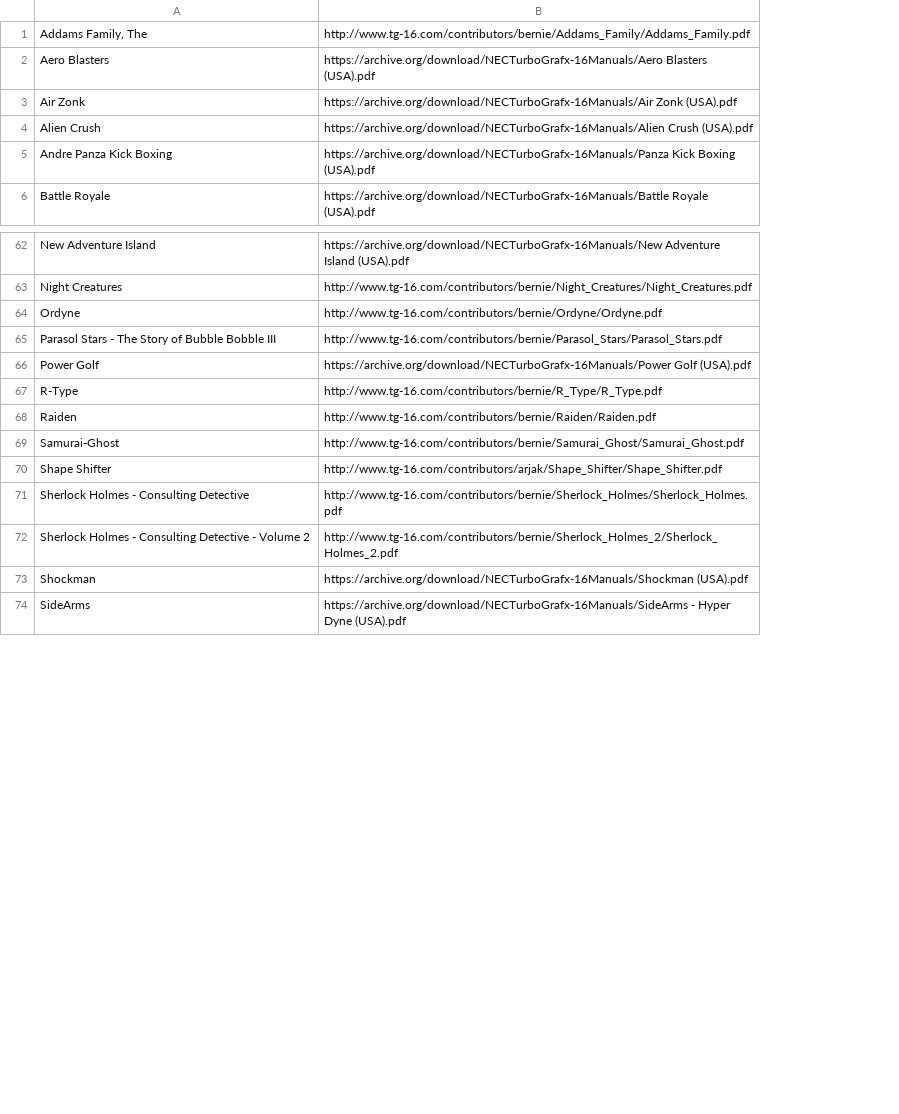
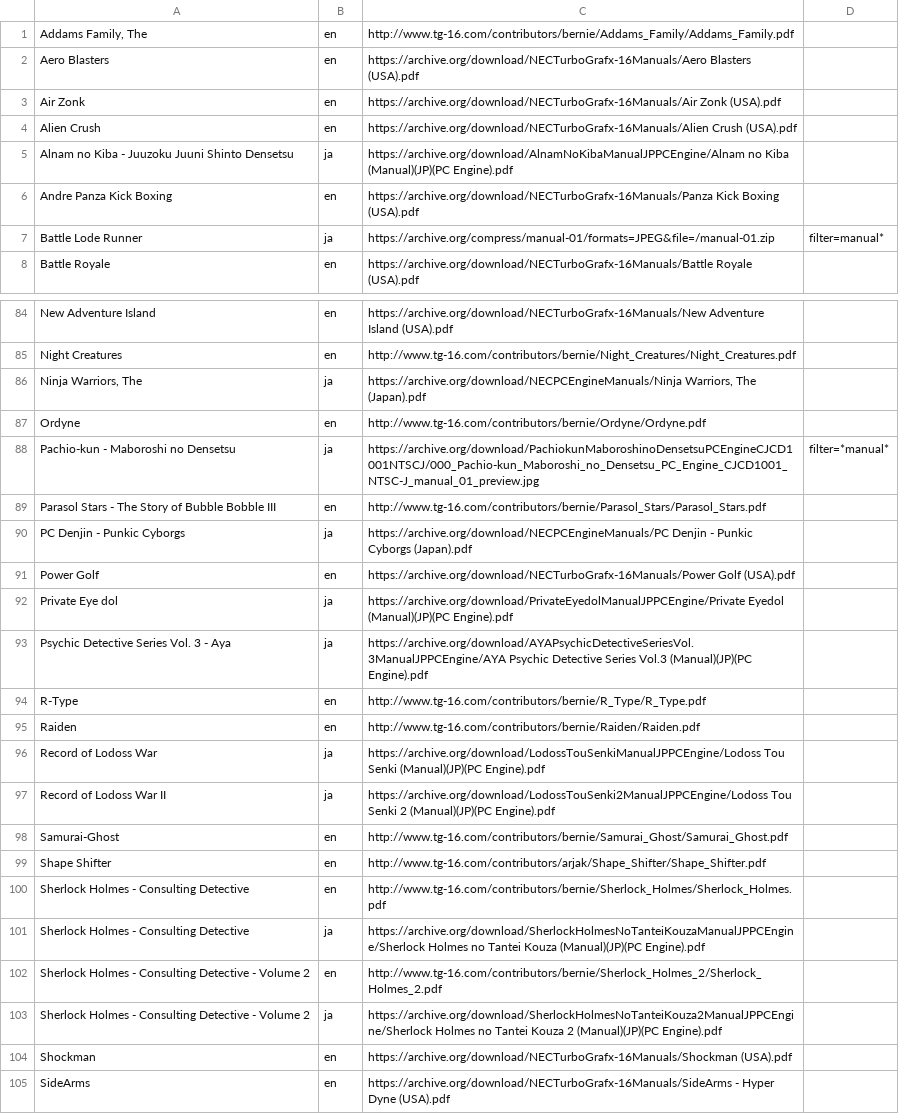
Before and after one commit to obrie/retrokit, a TSV file: config/systems/pcengine/manuals.tsv, drawn as a sheet; only a part is shown, gaps mark what is left out; addresses are those after the commit; the diff covers the shown part only; the diff names each change by its address in the sheet, - before the commit and + after, or states it on an @@ line.

Commit message:
Update pcengine manuals to new format, add a bunch of japanese manuals

```diff
--- a/config/systems/pcengine/manuals.tsv
+++ b/config/systems/pcengine/manuals.tsv
+column B, rows 1-4: all en; row 6: en; row 8: en; rows 84-85: en | en; row 87: en; row 89: en; row 91: en; rows 94-95: en | en; rows 98-100: all en; row 102: en; rows 104-105: en | en
+column D, empty
+row 5: Alnam no Kiba - Juuzoku Juuni Shinto Densetsu | ja | https://archive.org/download/AlnamNoKibaManualJPPCEngine/Alnam no Kiba (Manual)(JP)(PC Engine).pdf
+row 7: Battle Lode Runner | ja | https://archive.org/compress/manual-01/formats=JPEG&file=/manual-01.zip | filter=manual*
+row 86: Ninja Warriors, The | ja | https://archive.org/download/NECPCEngineManuals/Ninja Warriors, The (Japan).pdf
+row 88: Pachio-kun - Maboroshi no Densetsu | ja | https://archive.org/download/PachiokunMaboroshinoDensetsuPCEngineCJCD1001NTSCJ/000_Pachio-kun_Maboroshi_no_Densetsu_PC_Engine_CJCD1001_NTSC-J_manual_01_preview.jpg | filter=*manual*
+row 90: PC Denjin - Punkic Cyborgs | ja | https://archive.org/download/NECPCEngineManuals/PC Denjin - Punkic Cyborgs (Japan).pdf
+row 92: Private Eye dol | ja | https://archive.org/download/PrivateEyedolManualJPPCEngine/Private Eyedol (Manual)(JP)(PC Engine).pdf
+row 93: Psychic Detective Series Vol. 3 - Aya | ja | https://archive.org/download/AYAPsychicDetectiveSeriesVol.3ManualJPPCEngine/AYA Psychic Detective Series Vol.3 (Manual)(JP)(PC Engine).pdf
+row 96: Record of Lodoss War | ja | https://archive.org/download/LodossTouSenkiManualJPPCEngine/Lodoss Tou Senki (Manual)(JP)(PC Engine).pdf
+row 97: Record of Lodoss War II | ja | https://archive.org/download/LodossTouSenki2ManualJPPCEngine/Lodoss Tou Senki 2 (Manual)(JP)(PC Engine).pdf
+row 101: Sherlock Holmes - Consulting Detective | ja | https://archive.org/download/SherlockHolmesNoTanteiKouzaManualJPPCEngine/Sherlock Holmes no Tantei Kouza (Manual)(JP)(PC Engine).pdf
+row 103: Sherlock Holmes - Consulting Detective - Volume 2 | ja | https://archive.org/download/SherlockHolmesNoTanteiKouza2ManualJPPCEngine/Sherlock Holmes no Tantei Kouza 2 (Manual)(JP)(PC Engine).pdf
```
Also changed, not shown: 27 added rows elsewhere in this file.
